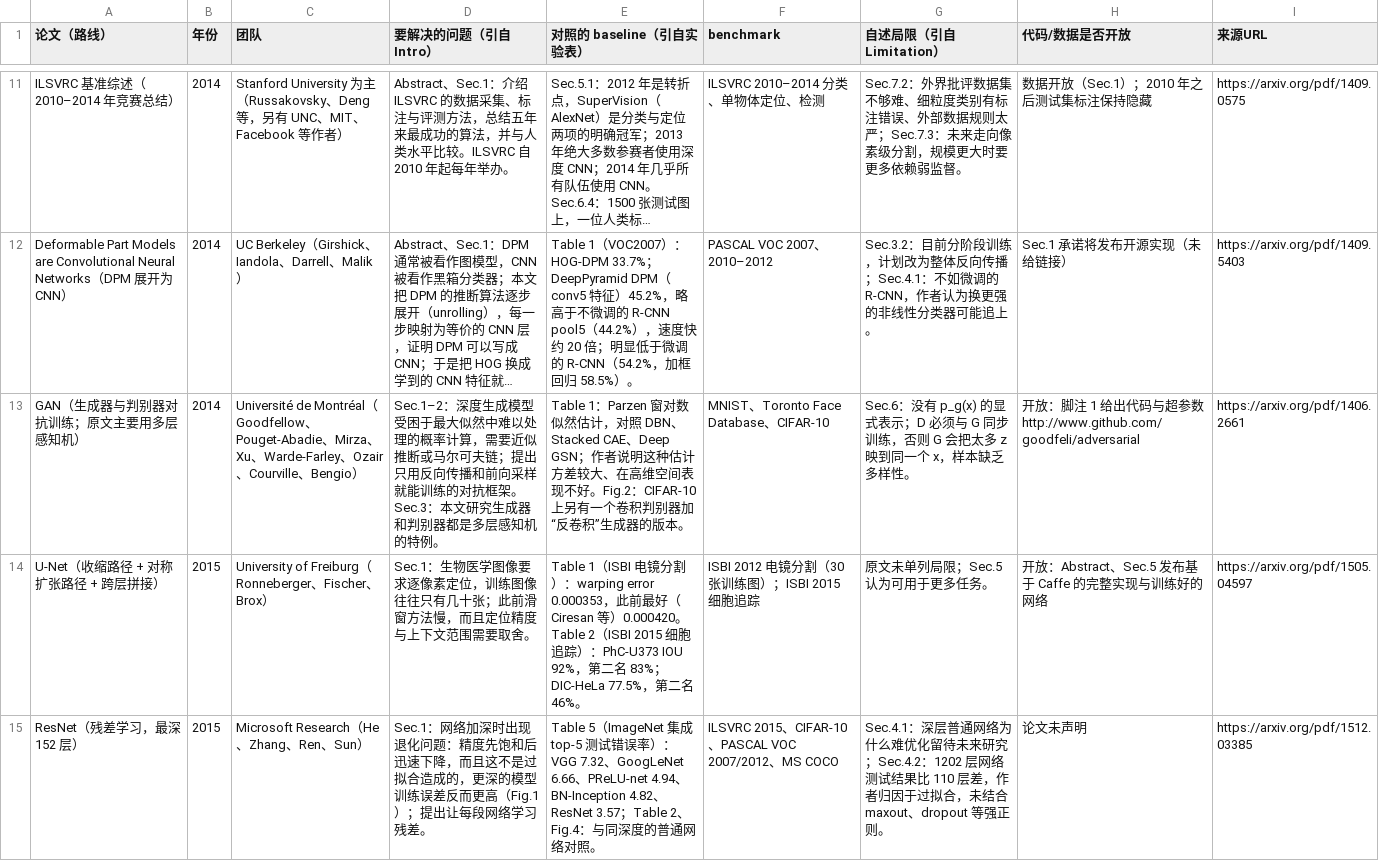
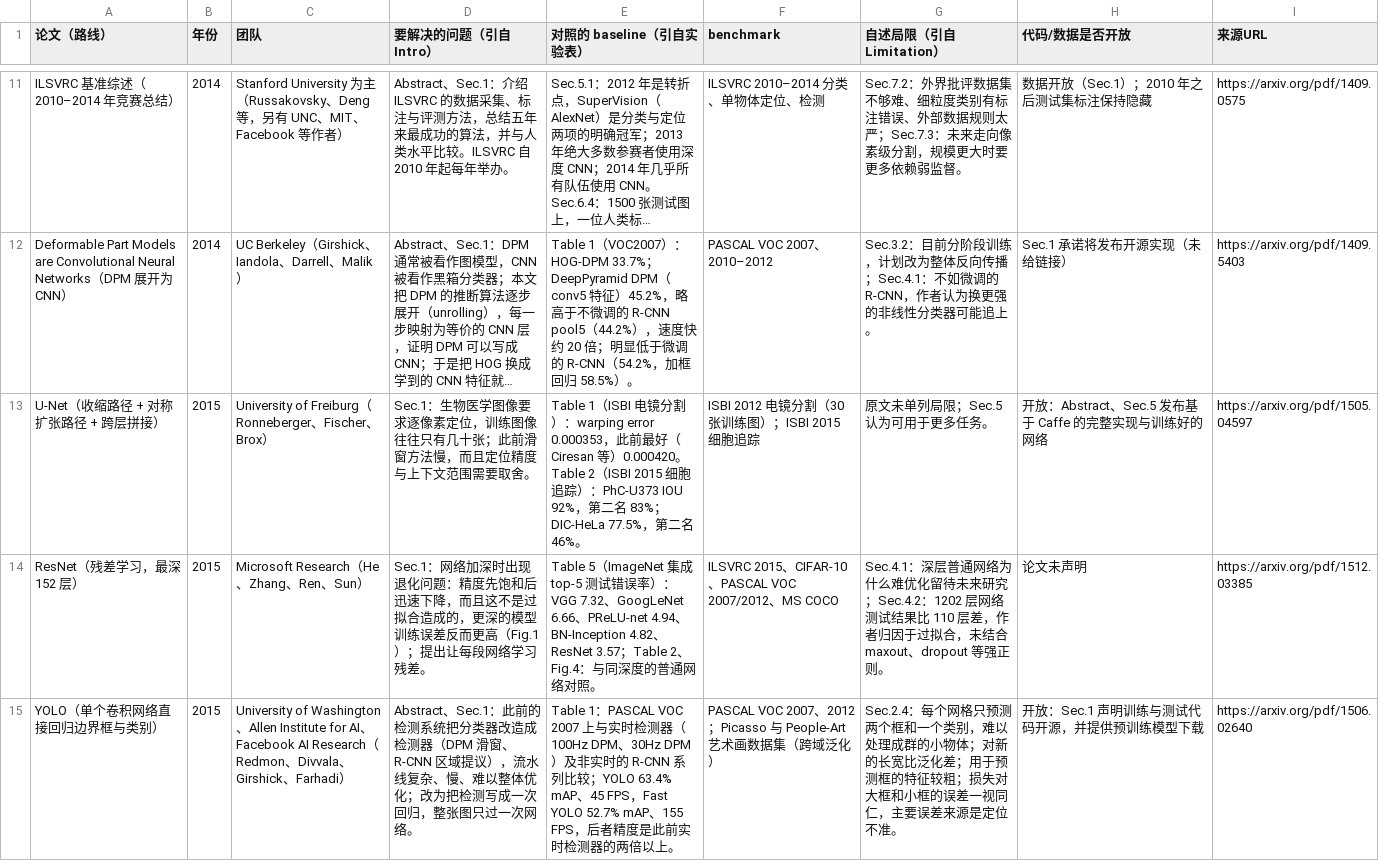
Before and after one commit to hk865/my-knowledge-data-base, a CSV file: multimodal/fields/visual-representation/synthesis.csv (was foundations/fields/architectures/synthesis-cnn.csv), drawn as a sheet; only a part is shown, gaps mark what is left out; the shorter side is filled out with more unchanged rows; long unchanged cells end in …; the diff covers the shown part only; the diff names each change by its address in the sheet, - before the commit and + after, or states it on an @@ line.

```diff
--- a/foundations/fields/architectures/synthesis-cnn.csv
+++ b/multimodal/fields/visual-representation/synthesis.csv
-row 13: GAN（生成器与判别器对抗训练；原文主要用多层感知机） | 2014 | Université de Montréal（Goodfellow、Pouget-Abadie、Mirza、Xu、Warde-Farley、Ozair、Courville、Bengio） | Sec.1–2：深度生成模型受困于最大似然中难以处理的概率计算，需要近似推断或马尔可夫链；提出只用反向传播和前向采样就能训练的对抗框架。Sec.3：本文研究生成器和判别器都是多层感知机的特例。 | Table 1：Parzen 窗对数似然估计，对照 DBN、Stacked CAE、Deep GSN；作者说明这种估计方差较大、在高维空间表现不好。Fig.2：CIFAR-10 上另有一个卷积判别器加“反卷积”生成器的版本。 | MNIST、Toronto Face Database、CIFAR-10 | Sec.6：没有 p_g(x) 的显式表示；D 必须与 G 同步训练，否则 G 会把太多 z 映到同一个 x，样本缺乏多样性。 | 开放：脚注 1 给出代码与超参数 http://www.github.com/goodfeli/adversarial | https://arxiv.org/pdf/1406.2661
```
Also changed, not shown: 3 removed rows elsewhere in this file, index.csv, llm/fields/pretraining/synthesis.csv, 33 other files.
